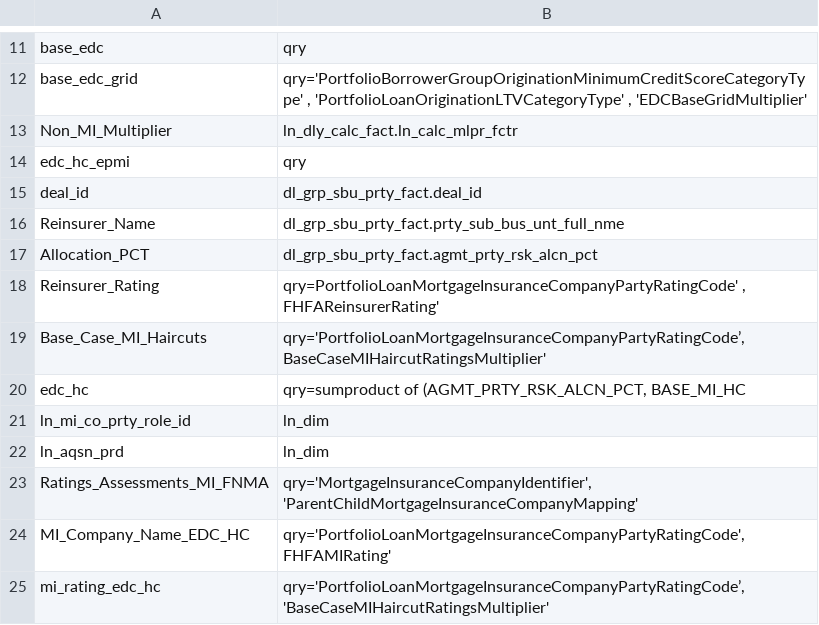
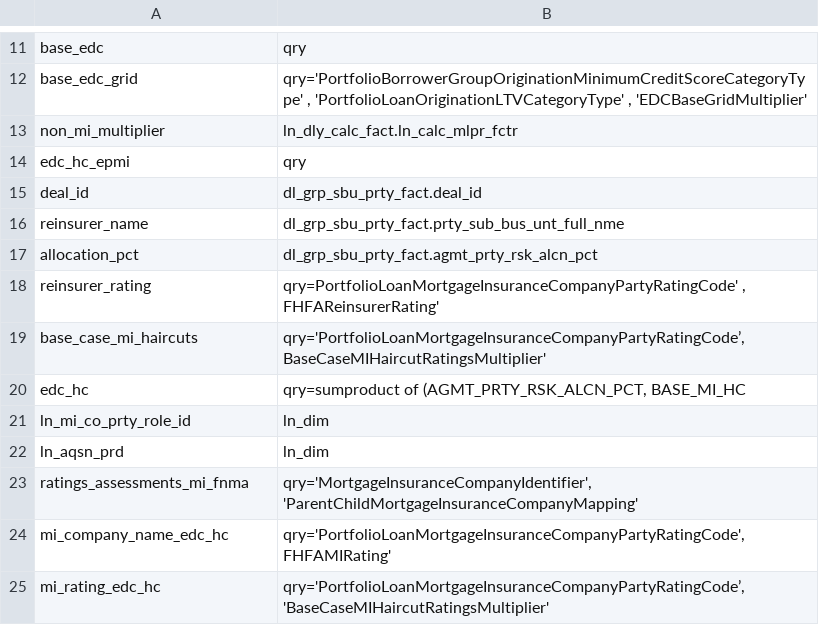
Before and after one commit to ebrire/neo4j, a CSV file: elements.csv, drawn as a sheet; only a part is shown, gaps mark what is left out.

Commit message:
Update elements.csv

```diff
--- a/elements.csv
+++ b/elements.csv
@@ -12,9 +12,9 @@ base_edc,qry
 base_edc_grid,"qry='PortfolioBorrowerGroupOriginationMinimumCreditScoreCategoryType' , 'PortfolioLoanOriginationLTVCategoryType' , 'EDCBaseGridMultiplier' "
-Non_MI_Multiplier,"ln_dly_calc_fact.ln_calc_mlpr_fctr"
+non_mi_multiplier,"ln_dly_calc_fact.ln_calc_mlpr_fctr"
 edc_hc_epmi,qry
 deal_id,dl_grp_sbu_prty_fact.deal_id
-Reinsurer_Name,dl_grp_sbu_prty_fact.prty_sub_bus_unt_full_nme
-Allocation_PCT,dl_grp_sbu_prty_fact.agmt_prty_rsk_alcn_pct
-Reinsurer_Rating,"qry=PortfolioLoanMortgageInsuranceCompanyPartyRatingCode' , FHFAReinsurerRating' "
-Base_Case_MI_Haircuts,"qry='PortfolioLoanMortgageInsuranceCompanyPartyRatingCode’, BaseCaseMIHaircutRatingsMultiplier' "
+reinsurer_name,dl_grp_sbu_prty_fact.prty_sub_bus_unt_full_nme
+allocation_pct,dl_grp_sbu_prty_fact.agmt_prty_rsk_alcn_pct
+reinsurer_rating,"qry=PortfolioLoanMortgageInsuranceCompanyPartyRatingCode' , FHFAReinsurerRating' "
+base_case_mi_haircuts,"qry='PortfolioLoanMortgageInsuranceCompanyPartyRatingCode’, BaseCaseMIHaircutRatingsMultiplier' "
 edc_hc,"qry=sumproduct of (AGMT_PRTY_RSK_ALCN_PCT, BASE_MI_HC"
@@ -22,4 +22,4 @@ ln_mi_co_prty_role_id,ln_dim
 ln_aqsn_prd,ln_dim
-Ratings_Assessments_MI_FNMA,"qry='MortgageInsuranceCompanyIdentifier', 'ParentChildMortgageInsuranceCompanyMapping'"
-MI_Company_Name_EDC_HC,"qry='PortfolioLoanMortgageInsuranceCompanyPartyRatingCode', FHFAMIRating'"
+ratings_assessments_mi_fnma,"qry='MortgageInsuranceCompanyIdentifier', 'ParentChildMortgageInsuranceCompanyMapping'"
+mi_company_name_edc_hc,"qry='PortfolioLoanMortgageInsuranceCompanyPartyRatingCode', FHFAMIRating'"
 mi_rating_edc_hc,"qry='PortfolioLoanMortgageInsuranceCompanyPartyRatingCode’, 'BaseCaseMIHaircutRatingsMultiplier'"
```
